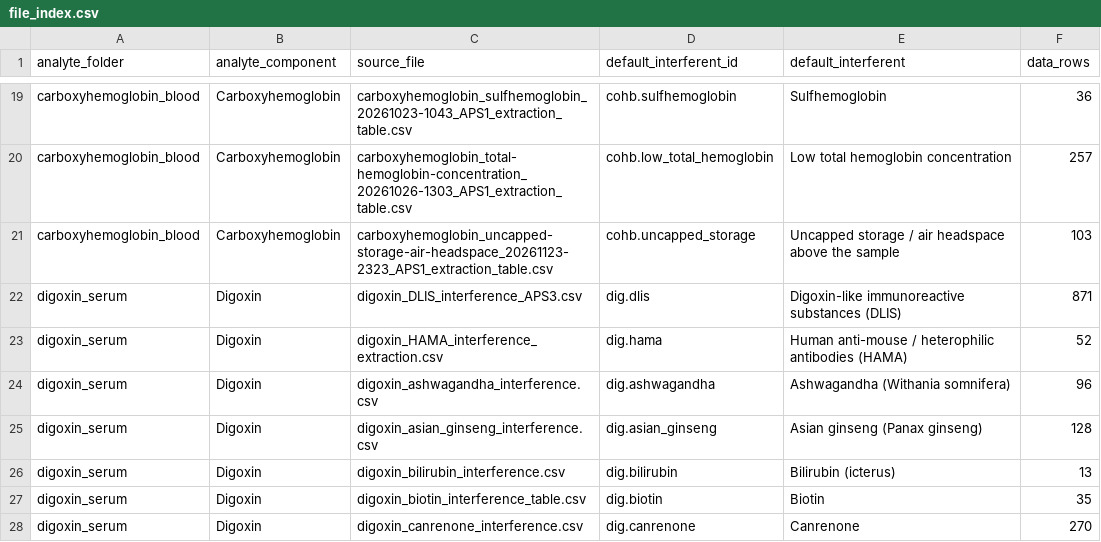
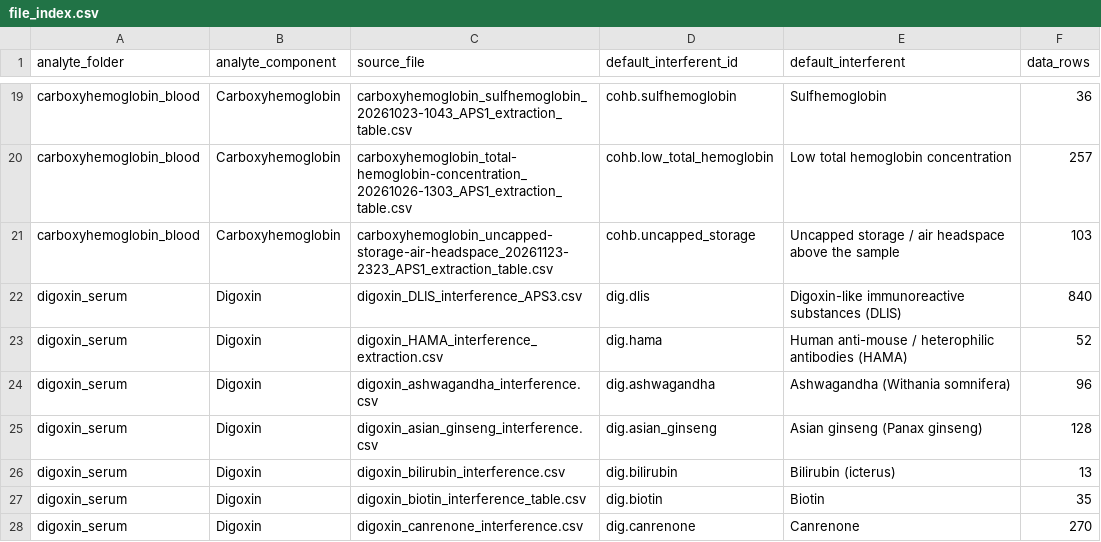
Before and after one commit to hikmetc/c-led-database, a CSV file: meta/file_index.csv, drawn as a sheet; only a part is shown, gaps mark what is left out.

```diff
--- a/meta/file_index.csv
+++ b/meta/file_index.csv
@@ -21,3 +21,3 @@ carboxyhemoglobin_blood,Carboxyhemoglobin,carboxyhemoglobin_total-hemoglobin-con
 carboxyhemoglobin_blood,Carboxyhemoglobin,carboxyhemoglobin_uncapped-storage-air-headspace_20261123-2323_APS1_extraction_table.csv,cohb.uncapped_storage,Uncapped storage / air headspace above the sample,103
-digoxin_serum,Digoxin,digoxin_DLIS_interference_APS3.csv,dig.dlis,Digoxin-like immunoreactive substances (DLIS),871
+digoxin_serum,Digoxin,digoxin_DLIS_interference_APS3.csv,dig.dlis,Digoxin-like immunoreactive substances (DLIS),840
 digoxin_serum,Digoxin,digoxin_HAMA_interference_extraction.csv,dig.hama,Human anti-mouse / heterophilic antibodies (HAMA),52
```
Also changed, not shown: digoxin_serum/digoxin_serum_analyte.csv, digoxin_serum/digoxin_serum_interferent_list.csv, 9 other files.
